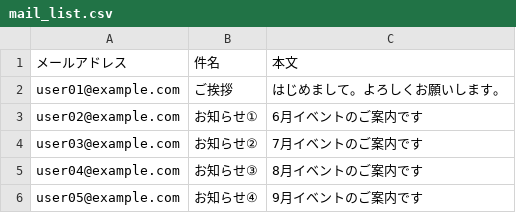
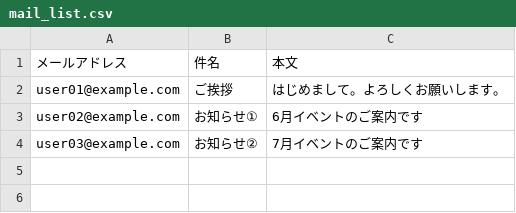
Before and after one commit to ahkef-27/gmail-bulk-sender, a CSV file: gmail-bulk-sender/mail_list.csv, drawn as a sheet.

Commit message:
Update mail_list.csv

```diff
--- a/gmail-bulk-sender/mail_list.csv
+++ b/gmail-bulk-sender/mail_list.csv
@@ -4,3 +4 @@ user02@example.com 	お知らせ① 	6月イベントのご案内です
 user03@example.com 	お知らせ② 	7月イベントのご案内です
-user04@example.com 	お知らせ③ 	8月イベントのご案内です
-user05@example.com 	お知らせ④ 	9月イベントのご案内です
```
